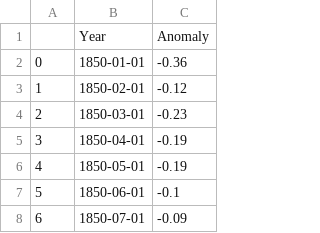
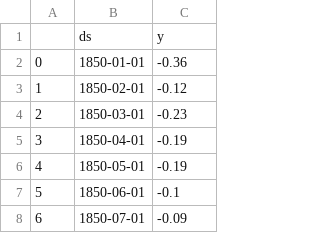
Before and after one commit to mahakanakala/temperature-anamoly-forecasting, a CSV file: processed_data.csv, drawn as a sheet; only a part is shown.

Commit message:
refactor processed data

```diff
--- a/processed_data.csv
+++ b/processed_data.csv
@@ -1,2 +1,2 @@
-,Year,Anomaly
+,ds,y
 0,1850-01-01,-0.36
```
Also changed, not shown: 1 other file.
